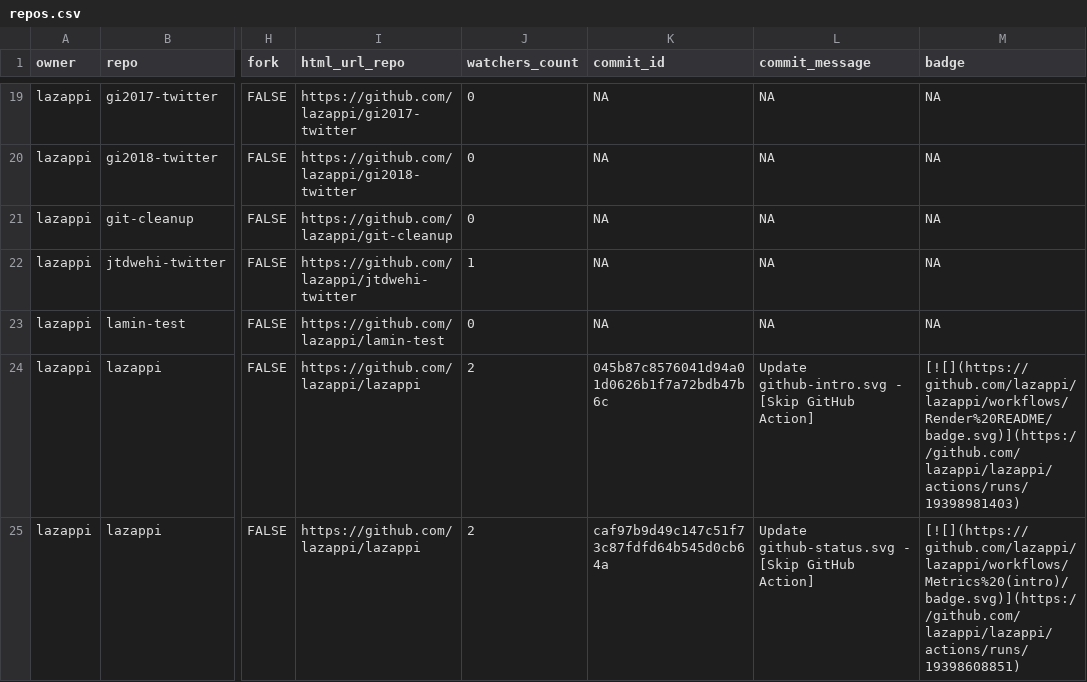
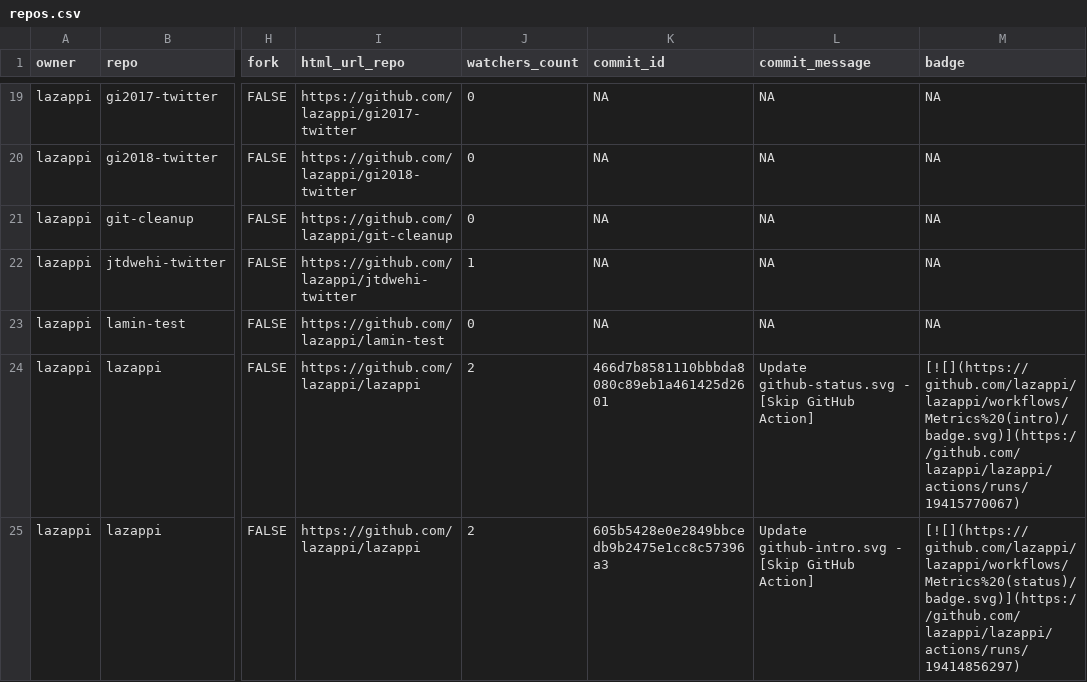
Before and after one commit to lazappi/gh-dashboard, a CSV file: repos.csv, drawn as a sheet; only a part is shown, gaps mark what is left out; the diff covers the shown part only; the diff names each change by its address in the sheet, - before the commit and + after, or states it on an @@ line.

```diff
--- a/repos.csv
+++ b/repos.csv
-K24 (commit_id): 045b87c8576041d94a01d0626b1f7a72bdb47b6c
+K24 (commit_id): 466d7b8581110bbbda8080c89eb1a461425d2601
-L24 (commit_message): Update github-intro.svg - [Skip…
+L24 (commit_message): Update github-status.svg - [Skip…
-M24 (badge): [![](https://github.com/lazappi/lazappi/workflows/Render%20README/badge.svg)](https://github.com/lazappi/lazappi/actions/runs/19398981403)
+M24 (badge): [![](https://github.com/lazappi/lazappi/workflows/Metrics%20(intro)/badge.svg)](https://github.com/lazappi/lazappi/actions/runs/19415770067)
-K25 (commit_id): caf97b9d49c147c51f73c87fdfd64b545d0cb64a
+K25 (commit_id): 605b5428e0e2849bbcedb9b2475e1cc8c57396a3
-L25 (commit_message): Update github-status.svg - [Skip…
+L25 (commit_message): Update github-intro.svg - [Skip…
-M25 (badge): [![](https://github.com/lazappi/lazappi/workflows/Metrics%20(intro)/badge.svg)](https://github.com/lazappi/lazappi/actions/runs/19398608851)
+M25 (badge): [![](https://github.com/lazappi/lazappi/workflows/Metrics%20(status)/badge.svg)](https://github.com/lazappi/lazappi/actions/runs/19414856297)
```
Also changed, not shown: 13 edited cells elsewhere in this file, 1 other file.
